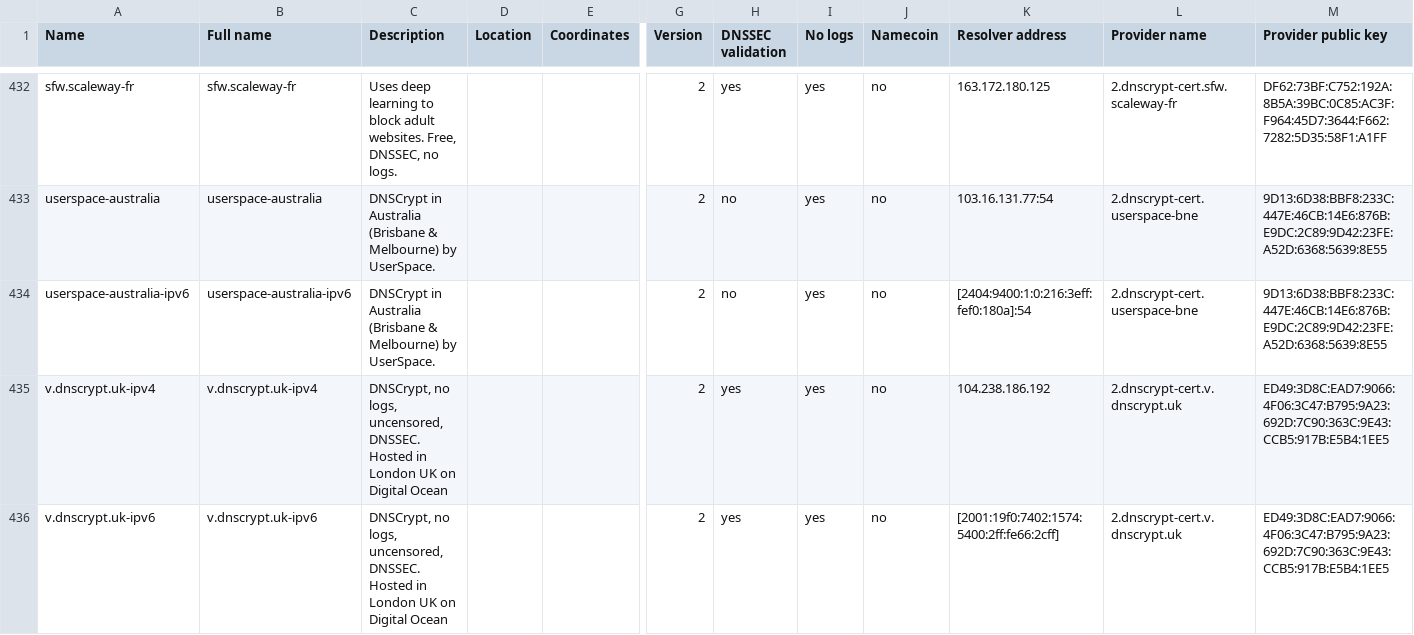
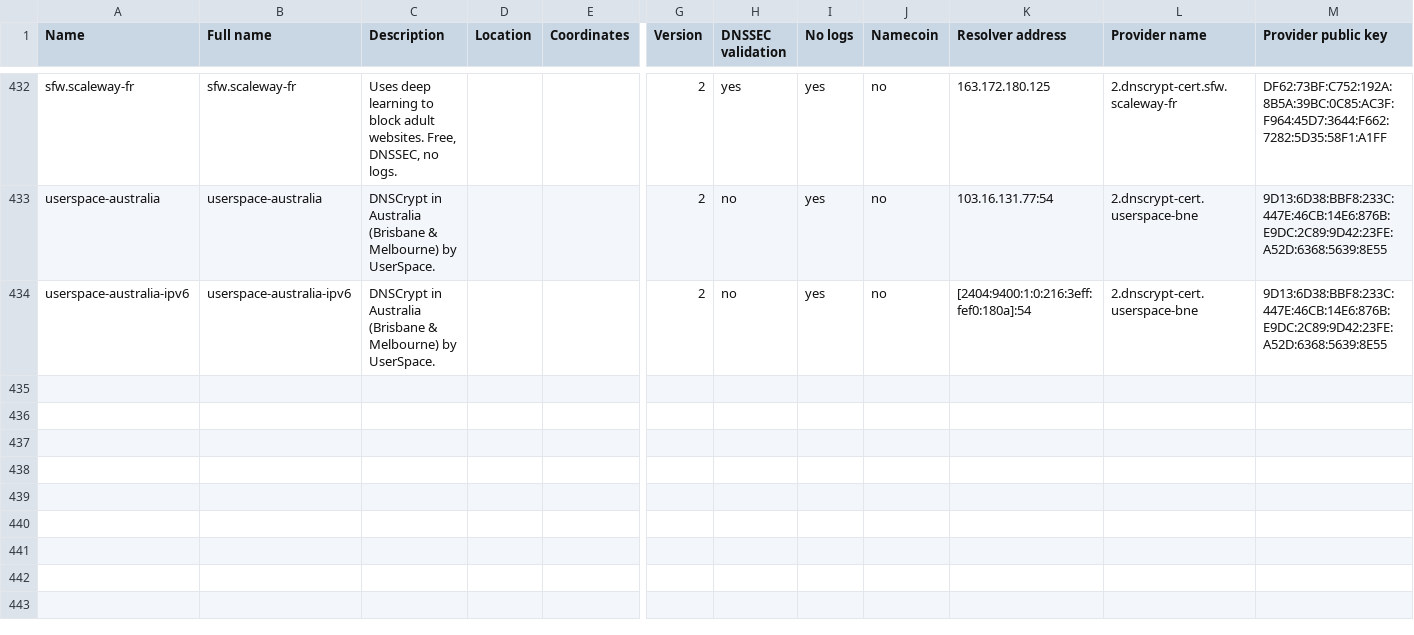
Before and after one commit to DNSCrypt/dnscrypt-resolvers, a CSV file: v1/dnscrypt-resolvers.csv, drawn as a sheet; only a part is shown, gaps mark what is left out; rows hold the shown columns only; the diff names each change by its address in the sheet, - before the commit and + after, or states it on an @@ line.

Commit message:
Temporarily remove dnscrypt.uk

```diff
--- a/v1/dnscrypt-resolvers.csv
+++ b/v1/dnscrypt-resolvers.csv
-row 435: v.dnscrypt.uk-ipv4 | v.dnscrypt.uk-ipv4 | DNSCrypt, no logs, uncensored, DNSSEC. Hosted in London UK on Digital Ocean |  |  | 2 | yes | yes | no | 104.238.186.192 | 2.dnscrypt-cert.v.dnscrypt.uk | ED49:3D8C:EAD7:9066:4F06:3C47:B795:9A23:692D:7C90:363C:9E43:CCB5:917B:E5B4:1EE5
-row 436: v.dnscrypt.uk-ipv6 | v.dnscrypt.uk-ipv6 | DNSCrypt, no logs, uncensored, DNSSEC. Hosted in London UK on Digital Ocean |  |  | 2 | yes | yes | no | [2001:19f0:7402:1574:5400:2ff:fe66:2cff] | 2.dnscrypt-cert.v.dnscrypt.uk | ED49:3D8C:EAD7:9066:4F06:3C47:B795:9A23:692D:7C90:363C:9E43:CCB5:917B:E5B4:1EE5
```
Also changed, not shown: 9 other files.
